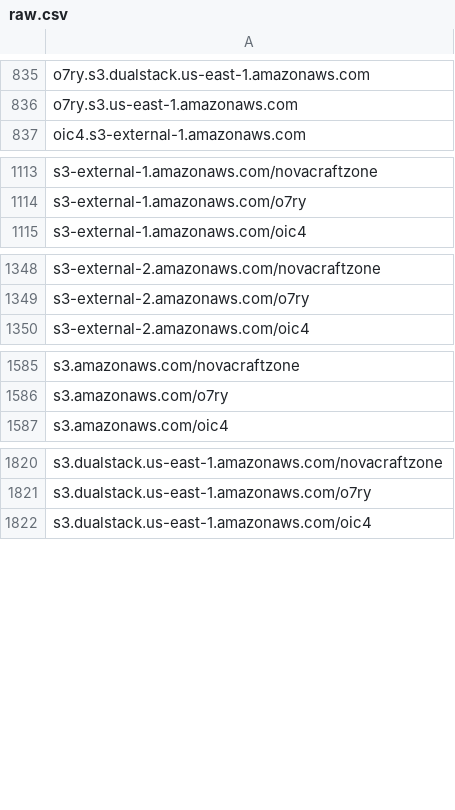
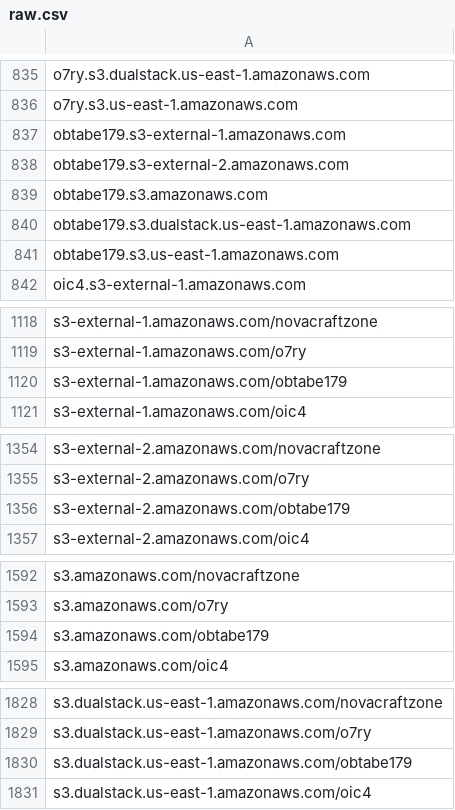
Before and after one commit to 1NobleCyber/ThreatFeed, a CSV file: S3_WebProxies/raw.csv, drawn as a sheet; only a part is shown, gaps mark what is left out; the diff covers the shown part only.

Commit message:
Add 10 new proxy domains to S3_WebProxies/raw.csv

```diff
--- a/S3_WebProxies/raw.csv
+++ b/S3_WebProxies/raw.csv
@@ -836,2 +836,7 @@ o7ry.s3.dualstack.us-east-1.amazonaws.com
 o7ry.s3.us-east-1.amazonaws.com
+obtabe179.s3-external-1.amazonaws.com
+obtabe179.s3-external-2.amazonaws.com
+obtabe179.s3.amazonaws.com
+obtabe179.s3.dualstack.us-east-1.amazonaws.com
+obtabe179.s3.us-east-1.amazonaws.com
 oic4.s3-external-1.amazonaws.com
@@ -1114,2 +1119,3 @@ s3-external-1.amazonaws.com/novacraftzone
 s3-external-1.amazonaws.com/o7ry
+s3-external-1.amazonaws.com/obtabe179
 s3-external-1.amazonaws.com/oic4
@@ -1349,2 +1355,3 @@ s3-external-2.amazonaws.com/novacraftzone
 s3-external-2.amazonaws.com/o7ry
+s3-external-2.amazonaws.com/obtabe179
 s3-external-2.amazonaws.com/oic4
@@ -1586,2 +1593,3 @@ s3.amazonaws.com/novacraftzone
 s3.amazonaws.com/o7ry
+s3.amazonaws.com/obtabe179
 s3.amazonaws.com/oic4
@@ -1821,2 +1829,3 @@ s3.dualstack.us-east-1.amazonaws.com/novacraftzone
 s3.dualstack.us-east-1.amazonaws.com/o7ry
+s3.dualstack.us-east-1.amazonaws.com/obtabe179
 s3.dualstack.us-east-1.amazonaws.com/oic4
```
Also changed, not shown: 1 added row elsewhere in this file.
